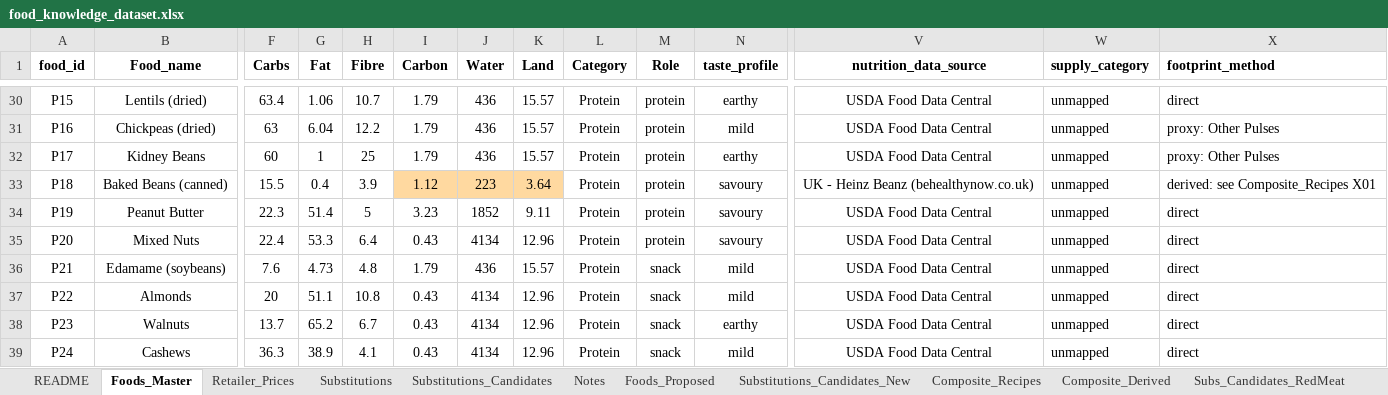
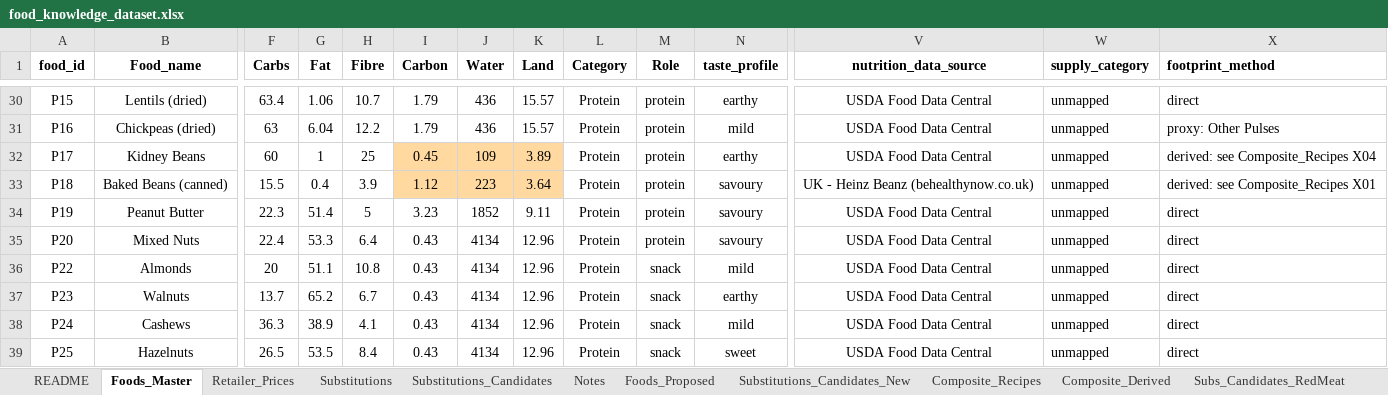
Before and after one commit to AgriESG/SSFE, an Excel workbook: data/reference/food_knowledge_dataset.xlsx, sheet Foods_Master, drawn as a sheet; only a part is shown, gaps mark what is left out; the shorter side is filled out with more unchanged rows; values as stored, in another font and other column widths than the file's, no borders; rows hold the shown columns only; the diff names each change by its address in the sheet, - before the commit and + after, or states it on an @@ line.

Commit message:
Correct canned pulse footprints, remove edamame, honest basket headline

```diff
--- a/data/reference/food_knowledge_dataset.xlsx (sheet Foods_Master)
+++ b/data/reference/food_knowledge_dataset.xlsx (sheet Foods_Master)
-I32 (Carbon): 1.79
+I32 (Carbon): 0.45
-I32:K32 fill: none
+I32:K32 fill: #FFD9A0
-J32 (Water): 436
+J32 (Water): 109
-K32 (Land): 15.57
+K32 (Land): 3.89
-X32 (footprint_method): proxy: Other Pulses
+X32 (footprint_method): derived: see Composite_Recipes X04
-row 36: P21 | Edamame (soybeans) | 7.6 | 4.73 | 4.8 | 1.79 | 436 | 15.57 | Protein | snack | mild | USDA Food Data Central | unmapped | direct
```
Also changed, not shown: sheet Notes, sheet Foods_Proposed, sheet Retailer_Prices, sheet Composite_Recipes, sheet Lookup_Status, sheet Substitutions, 1 more sheet, 1 other file.
